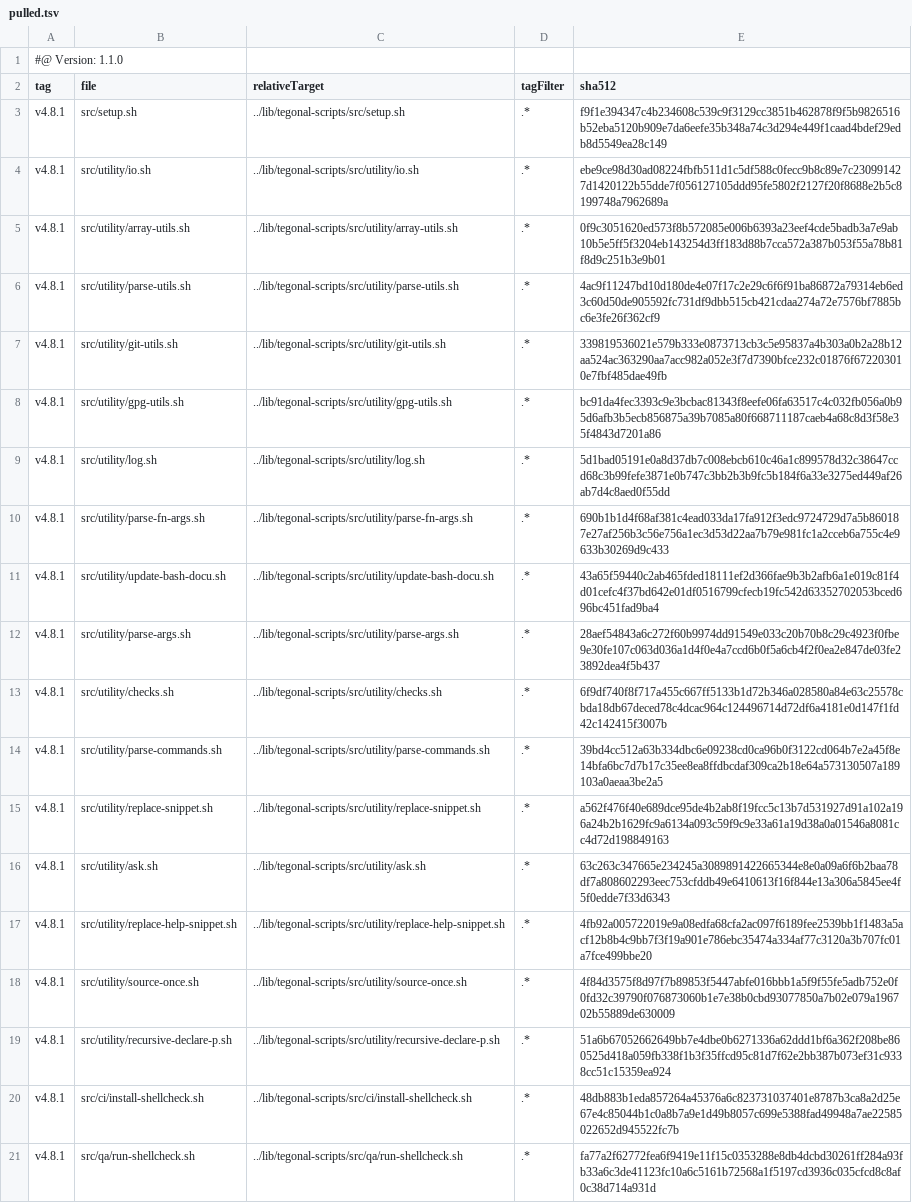
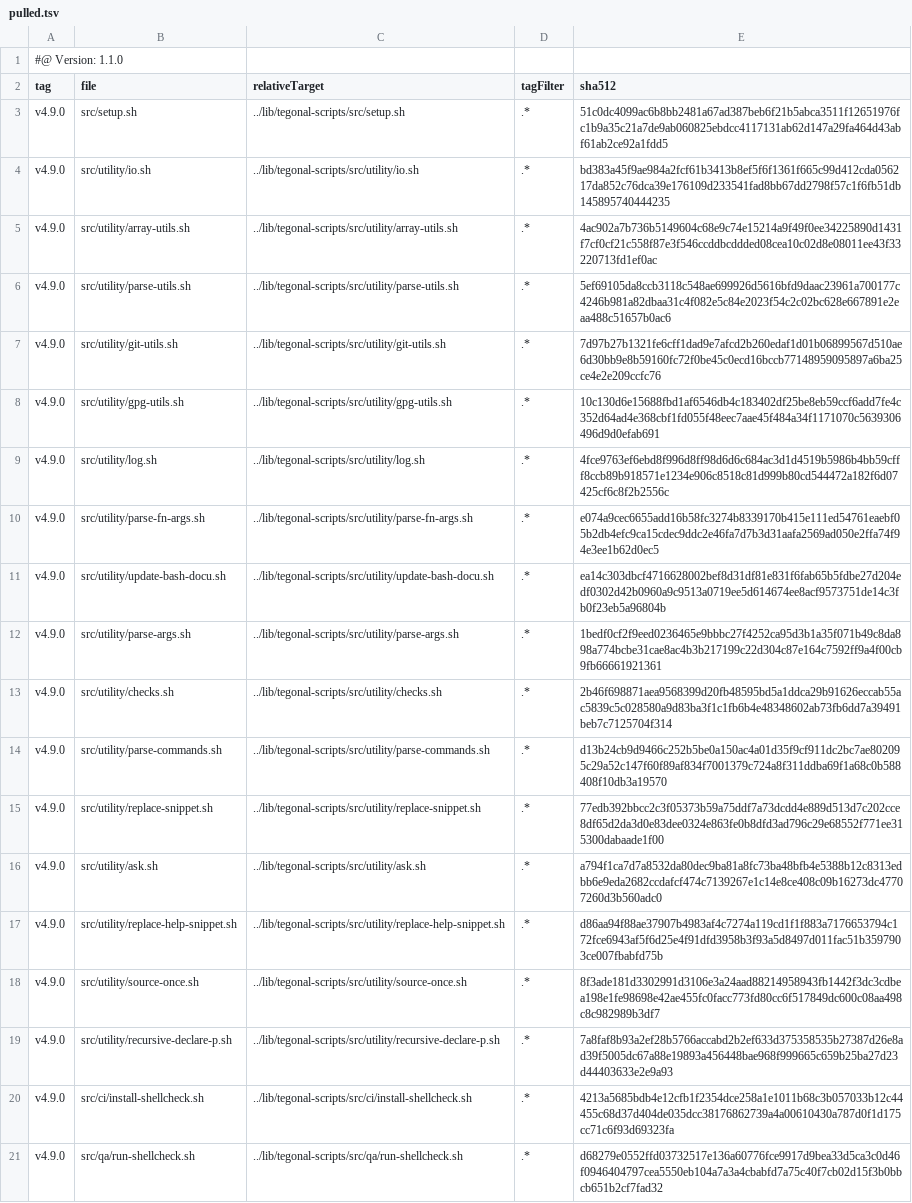
Before and after one commit to tegonal/minimalist, a TSV file: .gt/remotes/tegonal-scripts/pulled.tsv, drawn as a sheet; the diff names each change by its address in the sheet, - before the commit and + after, or states it on an @@ line.

Commit message:
update files of remote tegonal-scripts to version v4.9.0 via gt

```diff
--- a/.gt/remotes/tegonal-scripts/pulled.tsv
+++ b/.gt/remotes/tegonal-scripts/pulled.tsv
-A3:A21 (tag): v4.8.1
+A3:A21 (tag): v4.9.0
-E3 (sha512): f9f1e394347c4b234608c539c9f3129cc3851b462878f9f5b9826516b52eba5120b909e7da6eefe35b348a74c3d294e449f1caad4bdef29edb8d5549ea28c149
+E3 (sha512): 51c0dc4099ac6b8bb2481a67ad387beb6f21b5abca3511f12651976fc1b9a35c21a7de9ab060825ebdcc4117131ab62d147a29fa464d43abf61ab2ce92a1fdd5
-E4 (sha512): ebe9ce98d30ad08224fbfb511d1c5df588c0fecc9b8c89e7c230991427d1420122b55dde7f056127105ddd95fe5802f2127f20f8688e2b5c8199748a7962689a
+E4 (sha512): bd383a45f9ae984a2fcf61b3413b8ef5f6f1361f665c99d412cda056217da852c76dca39e176109d233541fad8bb67dd2798f57c1f6fb51db145895740444235
-E5 (sha512): 0f9c3051620ed573f8b572085e006b6393a23eef4cde5badb3a7e9ab10b5e5ff5f3204eb143254d3ff183d88b7cca572a387b053f55a78b81f8d9c251b3e9b01
+E5 (sha512): 4ac902a7b736b5149604c68e9c74e15214a9f49f0ee34225890d1431f7cf0cf21c558f87e3f546ccddbcddded08cea10c02d8e08011ee43f33220713fd1ef0ac
-E6 (sha512): 4ac9f11247bd10d180de4e07f17c2e29c6f6f91ba86872a79314eb6ed3c60d50de905592fc731df9dbb515cb421cdaa274a72e7576bf7885bc6e3fe26f362cf9
+E6 (sha512): 5ef69105da8ccb3118c548ae699926d5616bfd9daac23961a700177c4246b981a82dbaa31c4f082e5c84e2023f54c2c02bc628e667891e2eaa488c51657b0ac6
-E7 (sha512): 339819536021e579b333e0873713cb3c5e95837a4b303a0b2a28b12aa524ac363290aa7acc982a052e3f7d7390bfce232c01876f672203010e7fbf485dae49fb
+E7 (sha512): 7d97b27b1321fe6cff1dad9e7afcd2b260edaf1d01b06899567d510ae6d30bb9e8b59160fc72f0be45c0ecd16bccb77148959095897a6ba25ce4e2e209ccfc76
-E8 (sha512): bc91da4fec3393c9e3bcbac81343f8eefe06fa63517c4c032fb056a0b95d6afb3b5ecb856875a39b7085a80f668711187caeb4a68c8d3f58e35f4843d7201a86
+E8 (sha512): 10c130d6e15688fbd1af6546db4c183402df25be8eb59ccf6add7fe4c352d64ad4e368cbf1fd055f48eec7aae45f484a34f1171070c5639306496d9d0efab691
-E9 (sha512): 5d1bad05191e0a8d37db7c008ebcb610c46a1c899578d32c38647ccd68c3b99fefe3871e0b747c3bb2b3b9fc5b184f6a33e3275ed449af26ab7d4c8aed0f55dd
+E9 (sha512): 4fce9763ef6ebd8f996d8ff98d6d6c684ac3d1d4519b5986b4bb59cfff8ccb89b918571e1234e906c8518c81d999b80cd544472a182f6d07425cf6c8f2b2556c
-E10 (sha512): 690b1b1d4f68af381c4ead033da17fa912f3edc9724729d7a5b860187e27af256b3c56e756a1ec3d53d22aa7b79e981fc1a2cceb6a755c4e9633b30269d9c433
+E10 (sha512): e074a9cec6655add16b58fc3274b8339170b415e111ed54761eaebf05b2db4efc9ca15cdec9ddc2e46fa7d7b3d31aafa2569ad050e2ffa74f94e3ee1b62d0ec5
-E11 (sha512): 43a65f59440c2ab465fded18111ef2d366fae9b3b2afb6a1e019c81f4d01cefc4f37bd642e01df0516799cfecb19fc542d63352702053bced696bc451fad9ba4
+E11 (sha512): ea14c303dbcf4716628002bef8d31df81e831f6fab65b5fdbe27d204edf0302d42b0960a9c9513a0719ee5d614674ee8acf9573751de14c3fb0f23eb5a96804b
-E12 (sha512): 28aef54843a6c272f60b9974dd91549e033c20b70b8c29c4923f0fbe9e30fe107c063d036a1d4f0e4a7ccd6b0f5a6cb4f2f0ea2e847de03fe23892dea4f5b437
+E12 (sha512): 1bedf0cf2f9eed0236465e9bbbc27f4252ca95d3b1a35f071b49c8da898a774bcbe31cae8ac4b3b217199c22d304c87e164c7592ff9a4f00cb9fb66661921361
-E13 (sha512): 6f9df740f8f717a455c667ff5133b1d72b346a028580a84e63c25578cbda18db67deced78c4dcac964c124496714d72df6a4181e0d147f1fd42c142415f3007b
+E13 (sha512): 2b46f698871aea9568399d20fb48595bd5a1ddca29b91626eccab55ac5839c5c028580a9d83ba3f1c1fb6b4e48348602ab73fb6dd7a39491beb7c7125704f314
-E14 (sha512): 39bd4cc512a63b334dbc6e09238cd0ca96b0f3122cd064b7e2a45f8e14bfa6bc7d7b17c35ee8ea8ffdbcdaf309ca2b18e64a573130507a189103a0aeaa3be2a5
+E14 (sha512): d13b24cb9d9466c252b5be0a150ac4a01d35f9cf911dc2bc7ae802095c29a52c147f60f89af834f7001379c724a8f311ddba69f1a68c0b588408f10db3a19570
-E15 (sha512): a562f476f40e689dce95de4b2ab8f19fcc5c13b7d531927d91a102a196a24b2b1629fc9a6134a093c59f9c9e33a61a19d38a0a01546a8081cc4d72d198849163
+E15 (sha512): 77edb392bbcc2c3f05373b59a75ddf7a73dcdd4e889d513d7c202cce8df65d2da3d0e83dee0324e863fe0b8dfd3ad796c29e68552f771ee315300dabaade1f00
-E16 (sha512): 63c263c347665e234245a3089891422665344e8e0a09a6f6b2baa78df7a808602293eec753cfddb49e6410613f16f844e13a306a5845ee4f5f0edde7f33d6343
+E16 (sha512): a794f1ca7d7a8532da80dec9ba81a8fc73ba48bfb4e5388b12c8313edbb6e9eda2682ccdafcf474c7139267e1c14e8ce408c09b16273dc47707260d3b560adc0
-E17 (sha512): 4fb92a005722019e9a08edfa68cfa2ac097f6189fee2539bb1f1483a5acf12b8b4c9bb7f3f19a901e786ebc35474a334af77c3120a3b707fc01a7fce499bbe20
+E17 (sha512): d86aa94f88ae37907b4983af4c7274a119cd1f1f883a7176653794c172fce6943af5f6d25e4f91dfd3958b3f93a5d8497d011fac51b3597903ce007fbabfd75b
-E18 (sha512): 4f84d3575f8d97f7b89853f5447abfe016bbb1a5f9f55fe5adb752e0f0fd32c39790f076873060b1e7e38b0cbd93077850a7b02e079a196702b55889de630009
+E18 (sha512): 8f3ade181d3302991d3106e3a24aad88214958943fb1442f3dc3cdbea198e1fe98698e42ae455fc0facc773fd80cc6f517849dc600c08aa498c8c982989b3df7
-E19 (sha512): 51a6b67052662649bb7e4dbe0b6271336a62ddd1bf6a362f208be860525d418a059fb338f1b3f35ffcd95c81d7f62e2bb387b073ef31c9338cc51c15359ea924
+E19 (sha512): 7a8faf8b93a2ef28b5766accabd2b2ef633d375358535b27387d26e8ad39f5005dc67a88e19893a456448bae968f999665c659b25ba27d23d44403633e2e9a93
-E20 (sha512): 48db883b1eda857264a45376a6c823731037401e8787b3ca8a2d25e67e4c85044b1c0a8b7a9e1d49b8057c699e5388fad49948a7ae22585022652d945522fc7b
+E20 (sha512): 4213a5685bdb4e12cfb1f2354dce258a1e1011b68c3b057033b12c44455c68d37d404de035dcc38176862739a4a00610430a787d0f1d175cc71c6f93d69323fa
-E21 (sha512): fa77a2f62772fea6f9419e11f15c0353288e8db4dcbd30261ff284a93fb33a6c3de41123fc10a6c5161b72568a1f5197cd3936c035cfcd8c8af0c38d714a931d
+E21 (sha512): d68279e0552ffd03732517e136a60776fce9917d9bea33d5ca3c0d46f0946404797cea5550eb104a7a3a4cbabfd7a75c40f7cb02d15f3b0bbcb651b2cf7fad32
```
Also changed, not shown: 19 other files.
